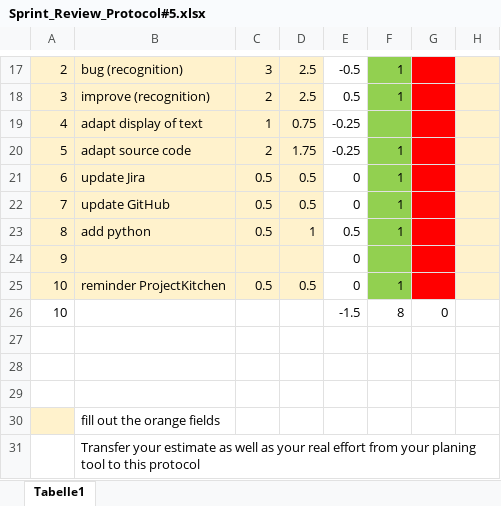
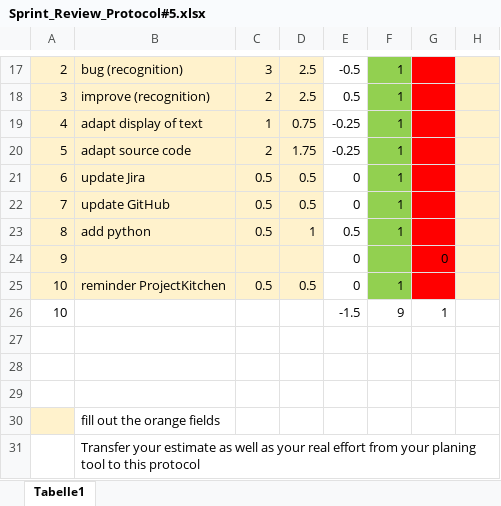
Before and after one commit to unravelet/theObserver, an Excel workbook: doc/SprintReviewProtocols/Sprint_Review_Protocol#5.xlsx, sheet Tabelle1, drawn as a sheet; only a part is shown, gaps mark what is left out; values as stored, in another font and other column widths than the file's, no borders; the diff names each change by its address in the sheet, - before the commit and + after, or states it on an @@ line.

Commit message:
update documentation
- unformatted Project Diary
- adapted pool of pictures
- protocols

```diff
--- a/doc/SprintReviewProtocols/Sprint_Review_Protocol#5.xlsx (sheet Tabelle1)
+++ b/doc/SprintReviewProtocols/Sprint_Review_Protocol#5.xlsx (sheet Tabelle1)
-F19: (empty)
+F19: 1
-G24: (empty)
+G24: 0
-F26: 8
+F26: 9
-G26: 0
+G26: 1
```
Also changed, not shown: 12 other files.
